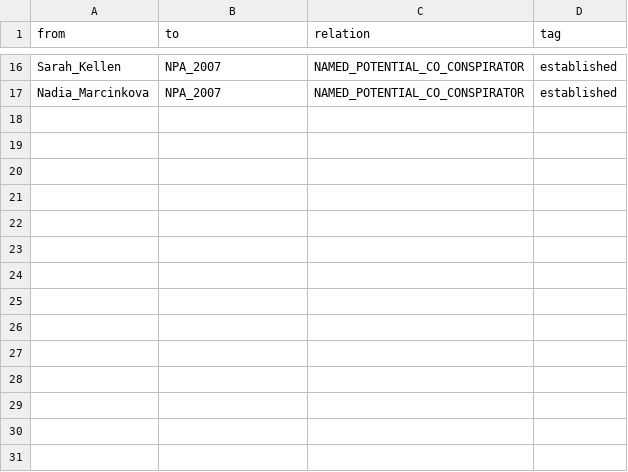
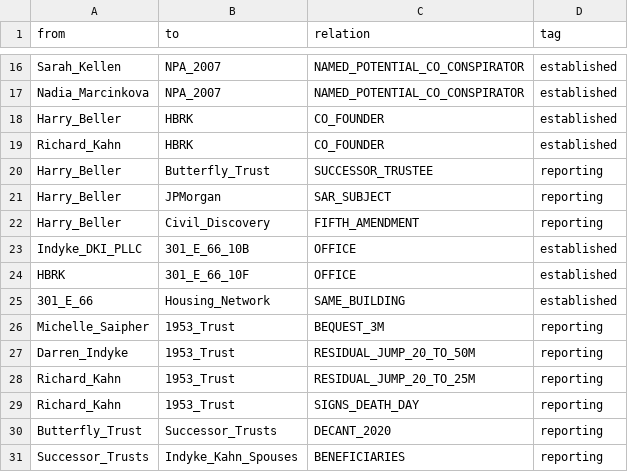
Before and after one commit to cantgetalonggta-png/live-online-agent-swarm, a CSV file: investigations/MAIN_INVESTIGATION_1953_TRUST_ENGORON_ROD/13_GRAPH_EXPORTS/GRAPH_EDGES.csv, drawn as a sheet; only a part is shown, gaps mark what is left out.

Commit message:
HITL autonomous: control rules + BC-NEW-06/07/08 Beller SAR successor, 301E66 stack, 1953 version delta death-day, MAP-005 triangle

```diff
--- a/investigations/MAIN_INVESTIGATION_1953_TRUST_ENGORON_ROD/13_GRAPH_EXPORTS/GRAPH_EDGES.csv
+++ b/investigations/MAIN_INVESTIGATION_1953_TRUST_ENGORON_ROD/13_GRAPH_EXPORTS/GRAPH_EDGES.csv
@@ -17 +17,15 @@ Sarah_Kellen,NPA_2007,NAMED_POTENTIAL_CO_CONSPIRATOR,established
 Nadia_Marcinkova,NPA_2007,NAMED_POTENTIAL_CO_CONSPIRATOR,established
+Harry_Beller,HBRK,CO_FOUNDER,established
+Richard_Kahn,HBRK,CO_FOUNDER,established
+Harry_Beller,Butterfly_Trust,SUCCESSOR_TRUSTEE,reporting
+Harry_Beller,JPMorgan,SAR_SUBJECT,reporting
+Harry_Beller,Civil_Discovery,FIFTH_AMENDMENT,reporting
+Indyke_DKI_PLLC,301_E_66_10B,OFFICE,established
+HBRK,301_E_66_10F,OFFICE,established
+301_E_66,Housing_Network,SAME_BUILDING,established
+Michelle_Saipher,1953_Trust,BEQUEST_3M,reporting
+Darren_Indyke,1953_Trust,RESIDUAL_JUMP_20_TO_50M,reporting
+Richard_Kahn,1953_Trust,RESIDUAL_JUMP_20_TO_25M,reporting
+Richard_Kahn,1953_Trust,SIGNS_DEATH_DAY,reporting
+Butterfly_Trust,Successor_Trusts,DECANT_2020,reporting
+Successor_Trusts,Indyke_Kahn_Spouses,BENEFICIARIES,reporting
```
Also changed, not shown: 18 other files.
